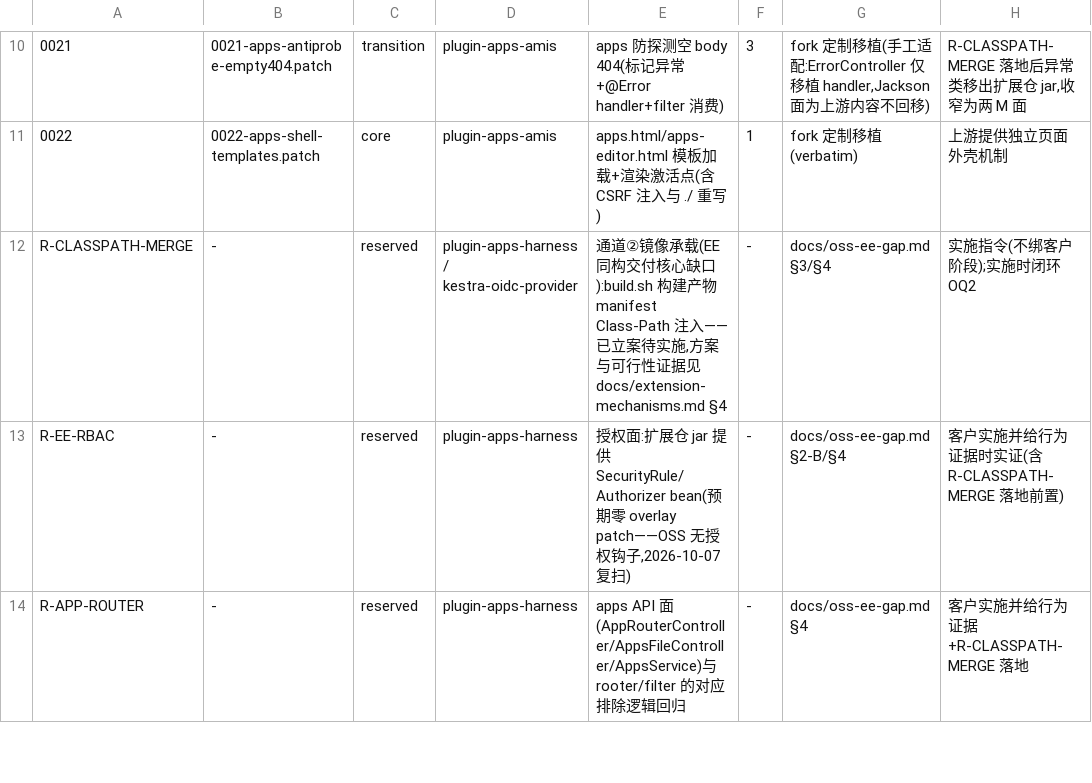
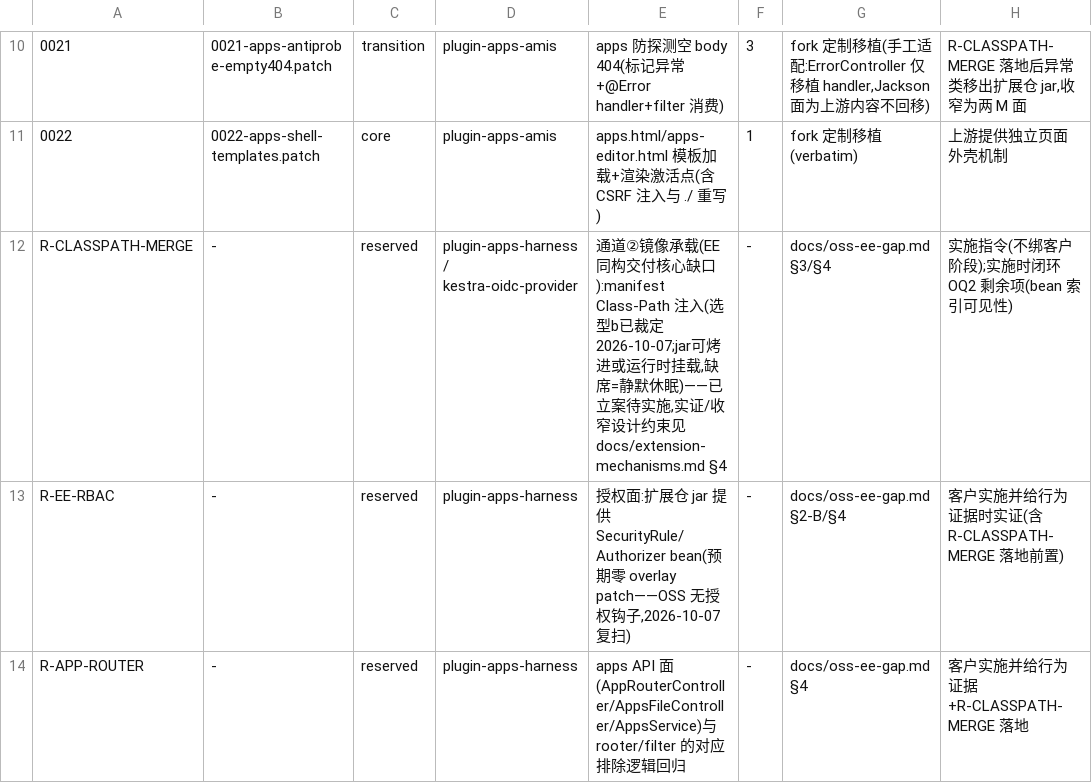
Before and after one commit to ai-specs/kestra-overlay, a TSV file: patches/manifest.tsv, drawn as a sheet; only a part is shown, gaps mark what is left out.

Commit message:
docs(mechanisms): R-CLASSPATH-MERGE 选型 b 裁定入册 + JVM 语义三组实证 + 收窄硬约束
- §4 重写：维护者裁定选型 b（2026-10-07）；交付双模式（烤进镜像/运行时挂载，
  manifest 条目=镜像↔部署唯一契约，均需重启生效）
- 实证块（JDK 25 三组最小实验，含复现骨架）：
  ① jar 缺席=静默休眠（启动成功 exit 0 无警告，JVM 可选扩展语义）——manifest
    条目可无条件烤入，与 EE license 同构；副作用仅静默（功能面探测）
  ② .class 字面量懒解析：缺席时首执行 NoClassDefFoundError ⇒ 0020/0021 收窄
    硬约束（类名字符串比较或标记类留作 fat jar 锚；@Error(exception=) 同理）
  ③ 同 FQN 主 jar 优先：扩展 jar 结构性无法覆盖 fat jar 类——意外遮蔽上游
    整类风险排除（S6 同包只加新类不受影响）
- OQ2 半闭环：遮蔽方向已实证；剩余=bean 索引经 Class-Path 可见性（随实施步骤 2）
- F1 补 -cp 忽略/entrypoint 证据行；§0②行改双模式表述
- r-ee-rbac.md §9 增 OQ-RBAC-4（rooter×intercept-url-map 路径匹配交互）
- 差异表 §4 行与 manifest.tsv 行同步选型裁定；纯文档/manifest 文本，diff 体零改动

```diff
--- a/patches/manifest.tsv
+++ b/patches/manifest.tsv
@@ -11,3 +11,3 @@
 0022	0022-apps-shell-templates.patch	core	plugin-apps-amis	apps.html/apps-editor.html 模板加载+渲染激活点(含 CSRF 注入与 ./ 重写)	1	fork 定制移植(verbatim)	上游提供独立页面外壳机制
-R-CLASSPATH-MERGE	-	reserved	plugin-apps-harness / kestra-oidc-provider	通道②镜像承载(EE 同构交付核心缺口):build.sh 构建产物 manifest Class-Path 注入——已立案待实施,方案与可行性证据见 docs/extension-mechanisms.md §4	-	docs/oss-ee-gap.md §3/§4	实施指令(不绑客户阶段);实施时闭环 OQ2
+R-CLASSPATH-MERGE	-	reserved	plugin-apps-harness / kestra-oidc-provider	通道②镜像承载(EE 同构交付核心缺口):manifest Class-Path 注入(选型b已裁定2026-10-07;jar可烤进或运行时挂载,缺席=静默休眠)——已立案待实施,实证/收窄设计约束见 docs/extension-mechanisms.md §4	-	docs/oss-ee-gap.md §3/§4	实施指令(不绑客户阶段);实施时闭环 OQ2 剩余项(bean 索引可见性)
 R-EE-RBAC	-	reserved	plugin-apps-harness	授权面:扩展仓 jar 提供 SecurityRule/Authorizer bean(预期零 overlay patch——OSS 无授权钩子,2026-10-07 复扫)	-	docs/oss-ee-gap.md §2-B/§4	客户实施并给行为证据时实证(含 R-CLASSPATH-MERGE 落地前置)
```
Also changed, not shown: 3 other files.
